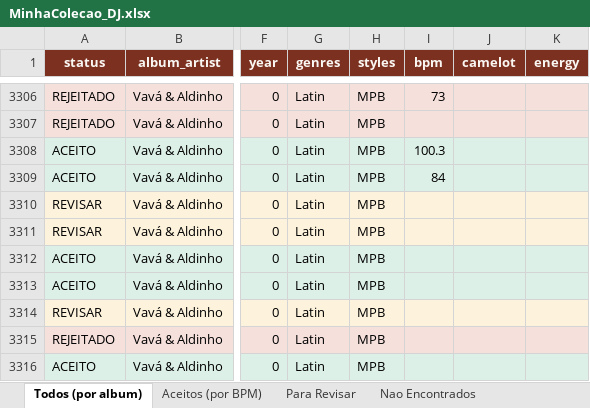
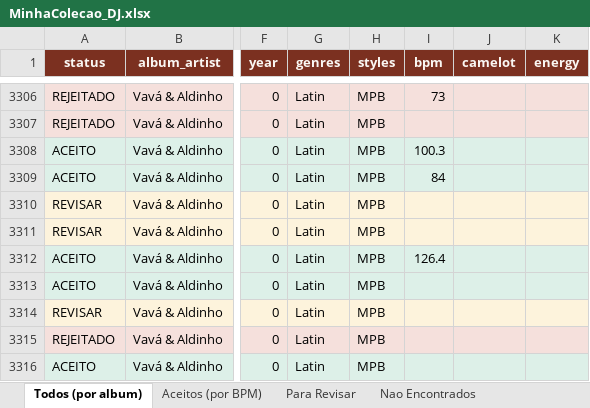
Before and after one commit to amsa2diop/colecaovinil, an Excel workbook: MinhaColecao_DJ.xlsx, sheet Todos (por album), drawn as a sheet; only a part is shown, gaps mark what is left out; values as stored, in another font and other column widths than the file's, no borders; the diff names each change by its address in the sheet, - before the commit and + after, or states it on an @@ line.

```diff
--- a/MinhaColecao_DJ.xlsx (sheet Todos (por album))
+++ b/MinhaColecao_DJ.xlsx (sheet Todos (por album))
-I3312 (bpm): (empty)
+I3312 (bpm): 126.4
```
Also changed, not shown: sheet Aceitos (por BPM), 4 other files.
